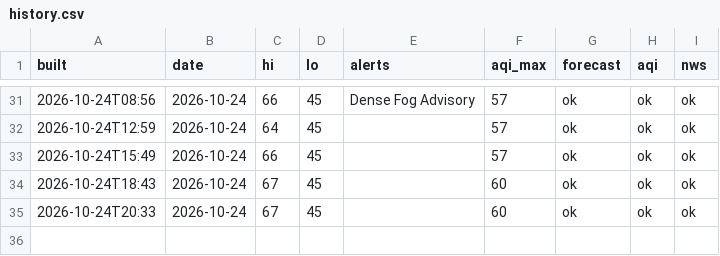
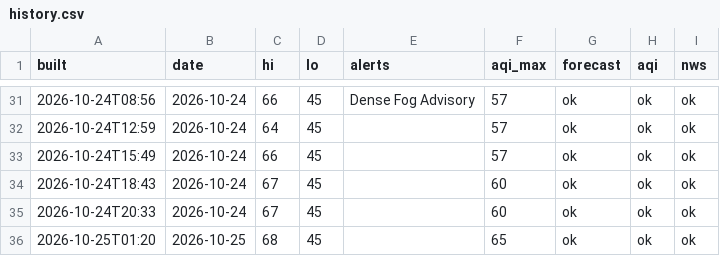
Before and after one commit to pmoto77-bit/kindle-weather-2, a CSV file: data/history.csv, drawn as a sheet; only a part is shown, gaps mark what is left out; the diff names each change by its address in the sheet, - before the commit and + after, or states it on an @@ line.

```diff
--- a/data/history.csv
+++ b/data/history.csv
+row 36: 2026-10-25T01:20 | 2026-10-25 | 68 | 45 |  | 65 | ok | ok | ok
```
Also changed, not shown: 1 other file.
